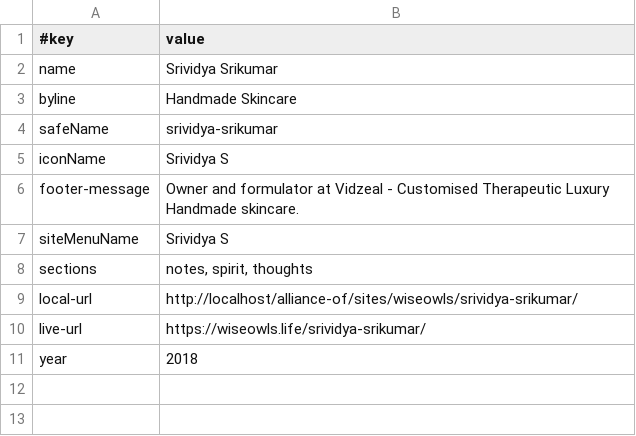
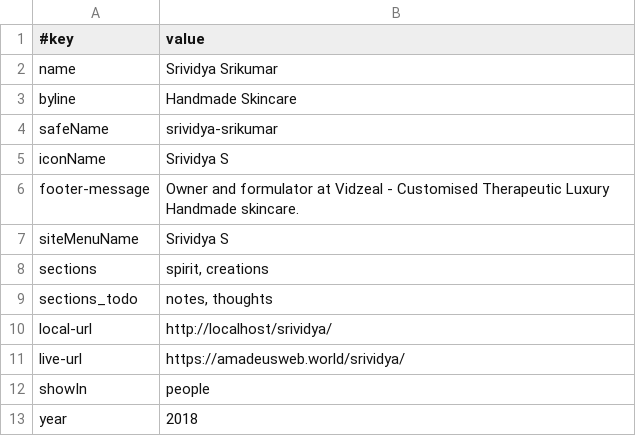
Before and after one commit to joyfulearth-members/srividya, a TSV file: data/site.tsv, drawn as a sheet.

```diff
--- a/data/site.tsv
+++ b/data/site.tsv
@@ -7,5 +7,7 @@ footer-message	Owner and formulator at Vidzeal - Customised Therapeutic Luxury H
 siteMenuName	Srividya S
-sections	notes, spirit, thoughts
-local-url	http://localhost/alliance-of/sites/wiseowls/srividya-srikumar/
-live-url	https://wiseowls.life/srividya-srikumar/
+sections	spirit, creations
+sections_todo	notes, thoughts
+local-url	http://localhost/srividya/
+live-url	https://amadeusweb.world/srividya/
+showIn	people
 year	2018
```
Also changed, not shown: 4 other files.
